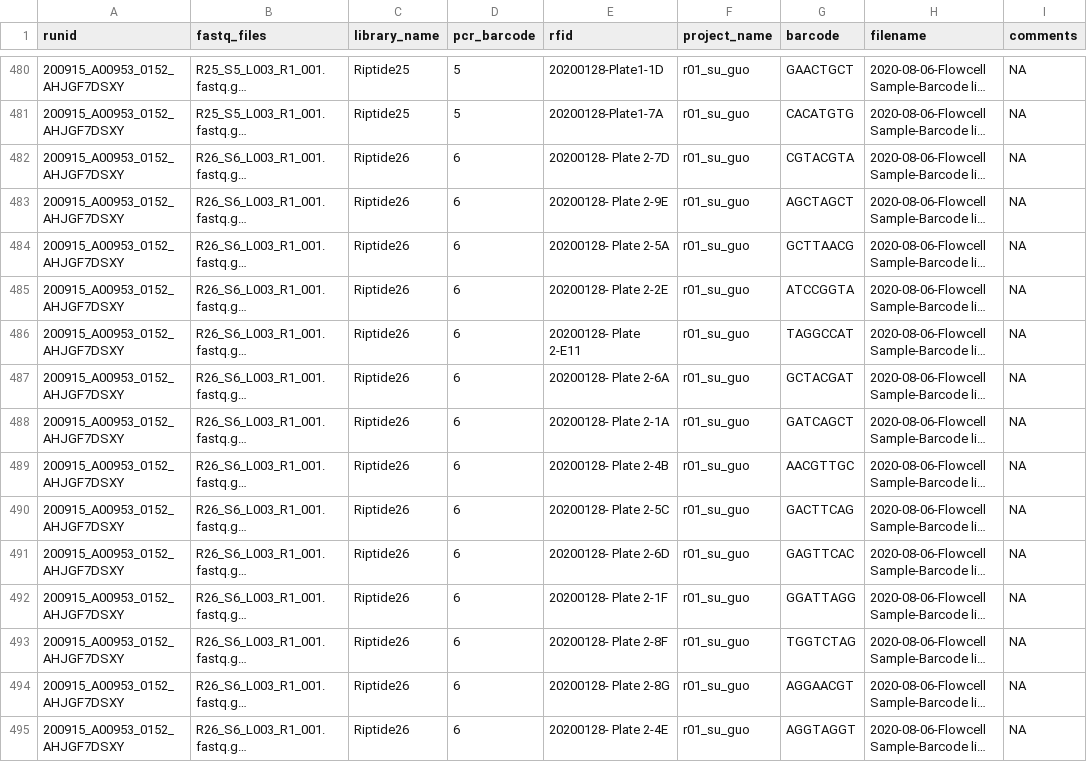
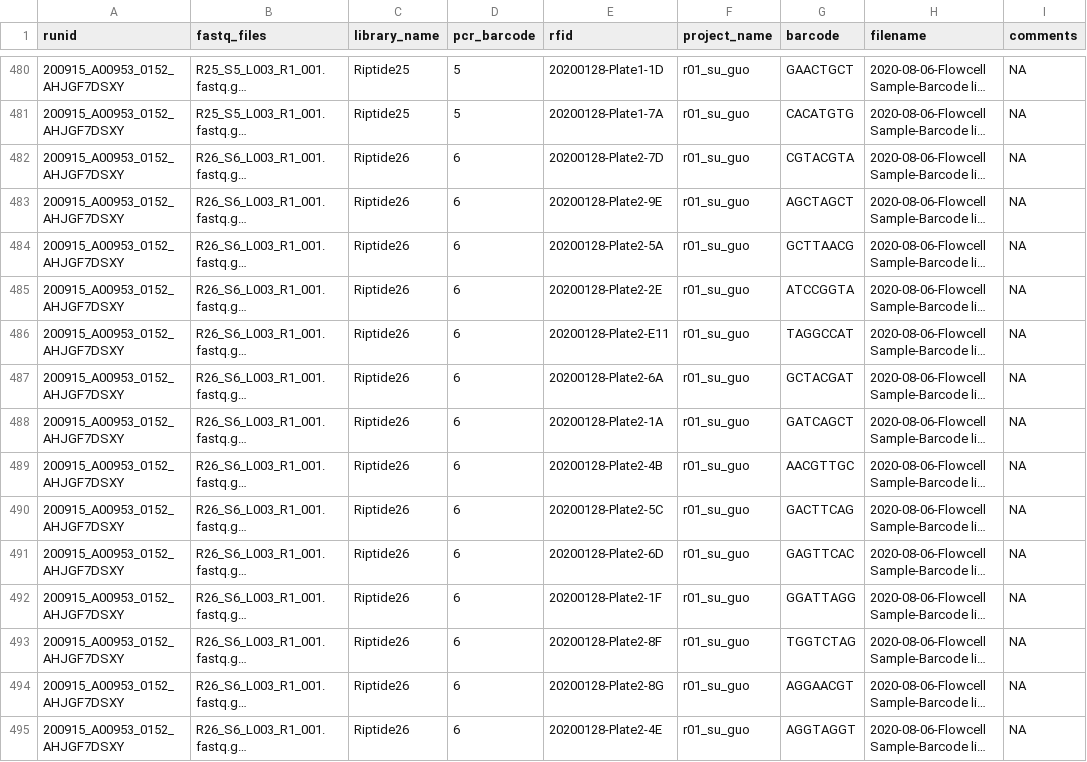
Before and after one commit to bonnfire/PalmerLab_genotyping, a CSV file: CREATE/kn02_fastq_sample_metadata_n960.csv, drawn as a sheet; only a part is shown, gaps mark what is left out; long unchanged cells end in …; the diff covers the shown part only; the diff names each change by its address in the sheet, - before the commit and + after, or states it on an @@ line.

```diff
--- a/CREATE/kn02_fastq_sample_metadata_n960.csv
+++ b/CREATE/kn02_fastq_sample_metadata_n960.csv
-E482 (rfid): 20200128- Plate 2-7D
+E482 (rfid): 20200128-Plate2-7D
-E483 (rfid): 20200128- Plate 2-9E
+E483 (rfid): 20200128-Plate2-9E
-E484 (rfid): 20200128- Plate 2-5A
+E484 (rfid): 20200128-Plate2-5A
-E485 (rfid): 20200128- Plate 2-2E
+E485 (rfid): 20200128-Plate2-2E
-E486 (rfid): 20200128- Plate 2-E11
+E486 (rfid): 20200128-Plate2-E11
-E487 (rfid): 20200128- Plate 2-6A
+E487 (rfid): 20200128-Plate2-6A
-E488 (rfid): 20200128- Plate 2-1A
+E488 (rfid): 20200128-Plate2-1A
-E489 (rfid): 20200128- Plate 2-4B
+E489 (rfid): 20200128-Plate2-4B
-E490 (rfid): 20200128- Plate 2-5C
+E490 (rfid): 20200128-Plate2-5C
-E491 (rfid): 20200128- Plate 2-6D
+E491 (rfid): 20200128-Plate2-6D
-E492 (rfid): 20200128- Plate 2-1F
+E492 (rfid): 20200128-Plate2-1F
-E493 (rfid): 20200128- Plate 2-8F
+E493 (rfid): 20200128-Plate2-8F
-E494 (rfid): 20200128- Plate 2-8G
+E494 (rfid): 20200128-Plate2-8G
-E495 (rfid): 20200128- Plate 2-4E
+E495 (rfid): 20200128-Plate2-4E
```
Also changed, not shown: 178 edited cells elsewhere in this file, 3 other files.
